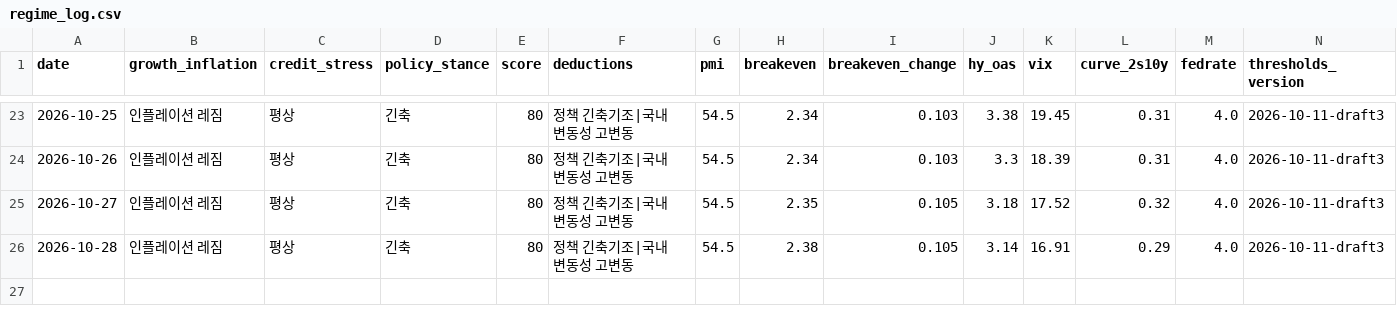
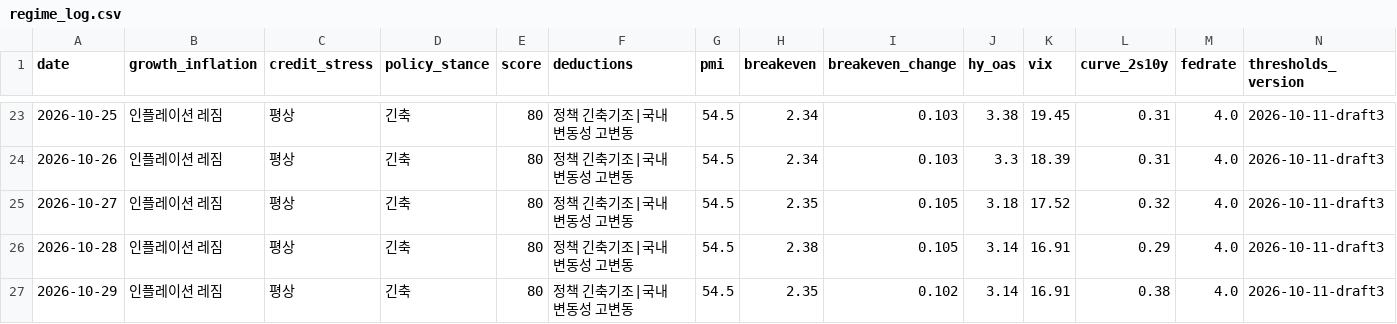
Before and after one commit to hshs9413-gif/narrative-tracker, a CSV file: docs/data/regime_log.csv, drawn as a sheet; only a part is shown, gaps mark what is left out; rows hold the shown columns only; the diff names each change by its address in the sheet, - before the commit and + after, or states it on an @@ line.

```diff
--- a/docs/data/regime_log.csv
+++ b/docs/data/regime_log.csv
+row 27: 2026-10-29 | 인플레이션 레짐 | 평상 | 긴축 | 80 | 정책 긴축기조|국내 변동성 고변동 | 54.5 | 2.35 | 0.102 | 3.14 | 16.91 | 0.38 | 4.0 | 2026-10-11-draft3
```
Also changed, not shown: docs/data/market_snapshot.csv, docs/data/range_log.csv, 3 other files.
